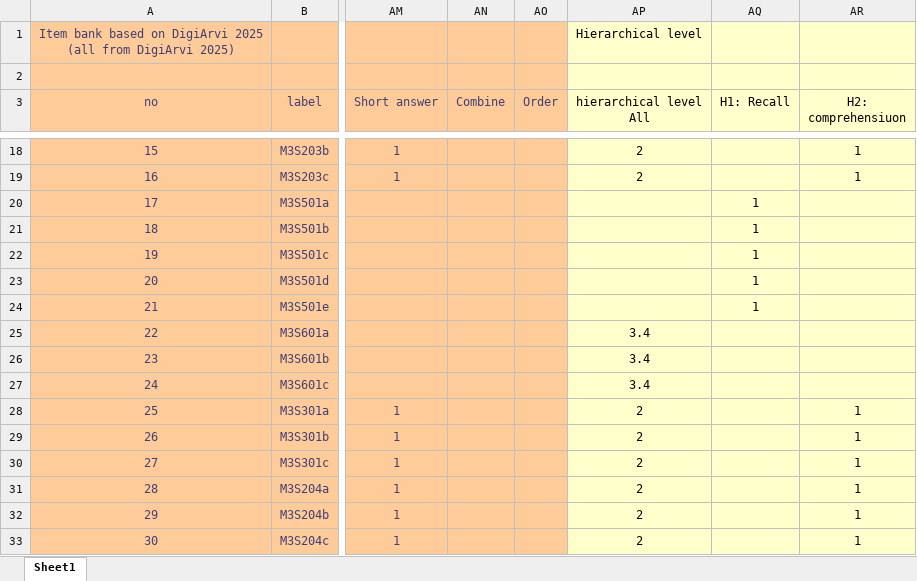
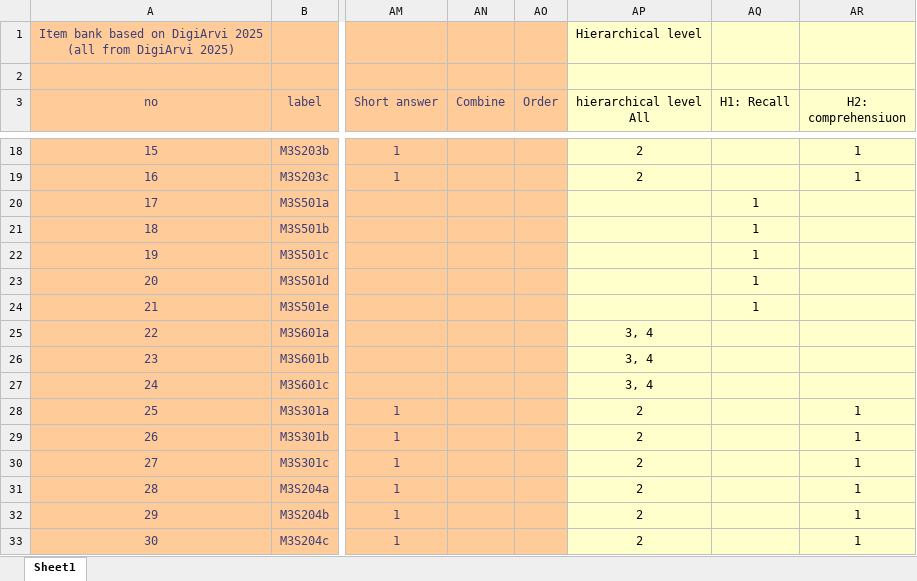
Before and after one commit to Princeadhi123/Item-bank, an Excel workbook: Item bank from DigiArvi 2025 - Final.xlsx, sheet Sheet1, drawn as a sheet; only a part is shown, gaps mark what is left out; values as stored, in another font and other column widths than the file's, no borders; the diff names each change by its address in the sheet, - before the commit and + after, or states it on an @@ line.

Commit message:
Made changes in item bank excel

```diff
--- a/Item bank from DigiArvi 2025 - Final.xlsx (sheet Sheet1)
+++ b/Item bank from DigiArvi 2025 - Final.xlsx (sheet Sheet1)
-AP25:AP27 (hierarchical level All): 3.4
+AP25:AP27 (hierarchical level All): 3, 4
```
